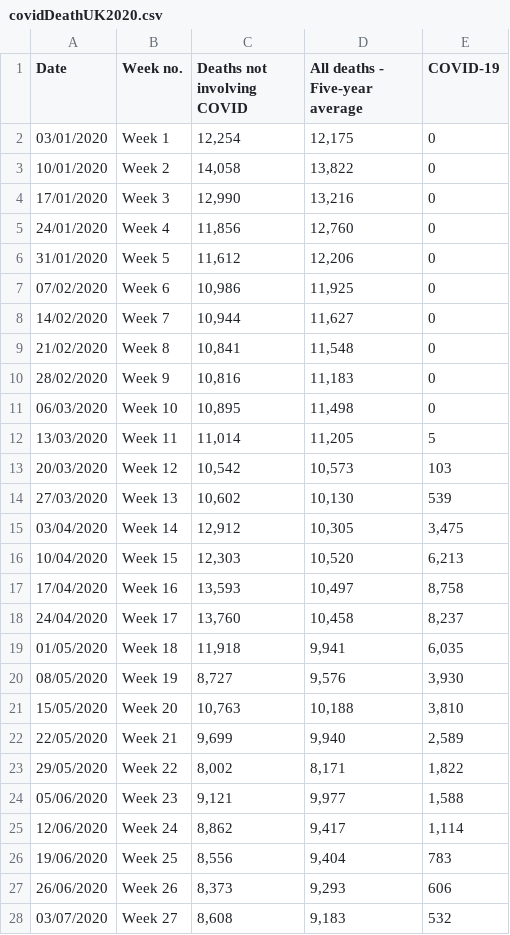
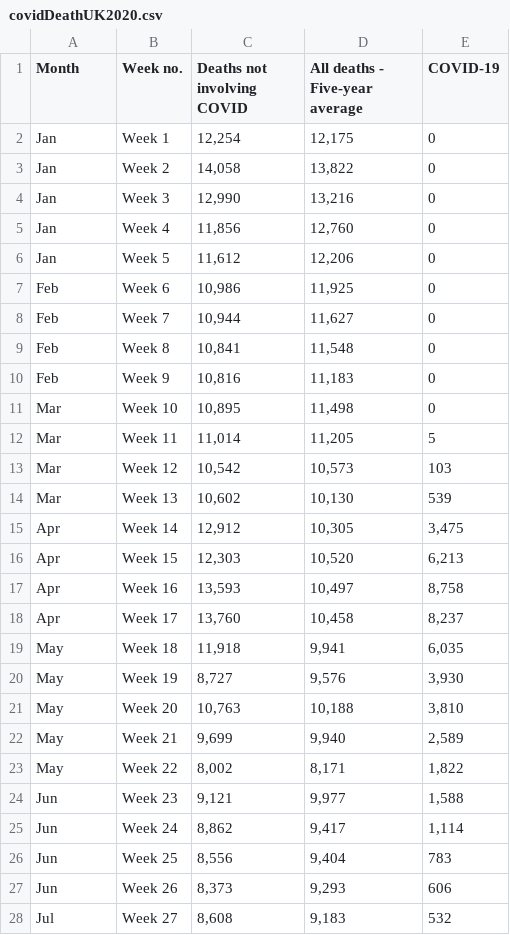
Before and after one commit to elsheikhmohamed/data, a CSV file: covidDeathUK2020.csv, drawn as a sheet; only a part is shown; the diff covers the shown part only.

Commit message:
Update covidDeathUK2020.csv

```diff
--- a/covidDeathUK2020.csv
+++ b/covidDeathUK2020.csv
@@ -1,28 +1,28 @@
-Date,Week no.,Deaths not involving COVID,All deaths - Five-year average,COVID-19
-03/01/2020,Week 1,"12,254","12,175",0
-10/01/2020,Week 2,"14,058","13,822",0
-17/01/2020,Week 3,"12,990","13,216",0
-24/01/2020,Week 4,"11,856","12,760",0
-31/01/2020,Week 5,"11,612","12,206",0
-07/02/2020,Week 6,"10,986","11,925",0
-14/02/2020,Week 7,"10,944","11,627",0
-21/02/2020,Week 8,"10,841","11,548",0
-28/02/2020,Week 9,"10,816","11,183",0
-06/03/2020,Week 10,"10,895","11,498",0
-13/03/2020,Week 11,"11,014","11,205",5
-20/03/2020,Week 12,"10,542","10,573",103
-27/03/2020,Week 13,"10,602","10,130",539
-03/04/2020,Week 14,"12,912","10,305","3,475"
-10/04/2020,Week 15,"12,303","10,520","6,213"
-17/04/2020,Week 16,"13,593","10,497","8,758"
-24/04/2020,Week 17,"13,760","10,458","8,237"
-01/05/2020,Week 18,"11,918","9,941","6,035"
-08/05/2020,Week 19,"8,727","9,576","3,930"
-15/05/2020,Week 20,"10,763","10,188","3,810"
-22/05/2020,Week 21,"9,699","9,940","2,589"
-29/05/2020,Week 22,"8,002","8,171","1,822"
-05/06/2020,Week 23,"9,121","9,977","1,588"
-12/06/2020,Week 24,"8,862","9,417","1,114"
-19/06/2020,Week 25,"8,556","9,404",783
-26/06/2020,Week 26,"8,373","9,293",606
-03/07/2020,Week 27,"8,608","9,183",532
+Month,Week no.,Deaths not involving COVID,All deaths - Five-year average,COVID-19
+Jan,Week 1,"12,254","12,175",0
+Jan,Week 2,"14,058","13,822",0
+Jan,Week 3,"12,990","13,216",0
+Jan,Week 4,"11,856","12,760",0
+Jan,Week 5,"11,612","12,206",0
+Feb,Week 6,"10,986","11,925",0
+Feb,Week 7,"10,944","11,627",0
+Feb,Week 8,"10,841","11,548",0
+Feb,Week 9,"10,816","11,183",0
+Mar,Week 10,"10,895","11,498",0
+Mar,Week 11,"11,014","11,205",5
+Mar,Week 12,"10,542","10,573",103
+Mar,Week 13,"10,602","10,130",539
+Apr,Week 14,"12,912","10,305","3,475"
+Apr,Week 15,"12,303","10,520","6,213"
+Apr,Week 16,"13,593","10,497","8,758"
+Apr,Week 17,"13,760","10,458","8,237"
+May,Week 18,"11,918","9,941","6,035"
+May,Week 19,"8,727","9,576","3,930"
+May,Week 20,"10,763","10,188","3,810"
+May,Week 21,"9,699","9,940","2,589"
+May,Week 22,"8,002","8,171","1,822"
+Jun,Week 23,"9,121","9,977","1,588"
+Jun,Week 24,"8,862","9,417","1,114"
+Jun,Week 25,"8,556","9,404",783
+Jun,Week 26,"8,373","9,293",606
+Jul,Week 27,"8,608","9,183",532
```
Also changed, not shown: 22 edited cells elsewhere in this file.
